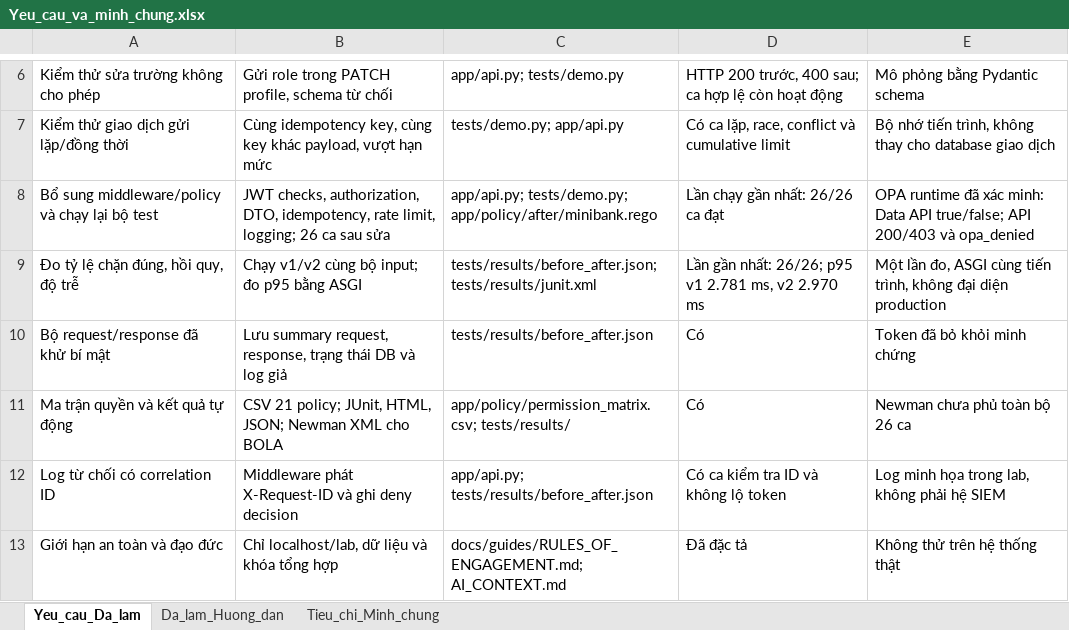
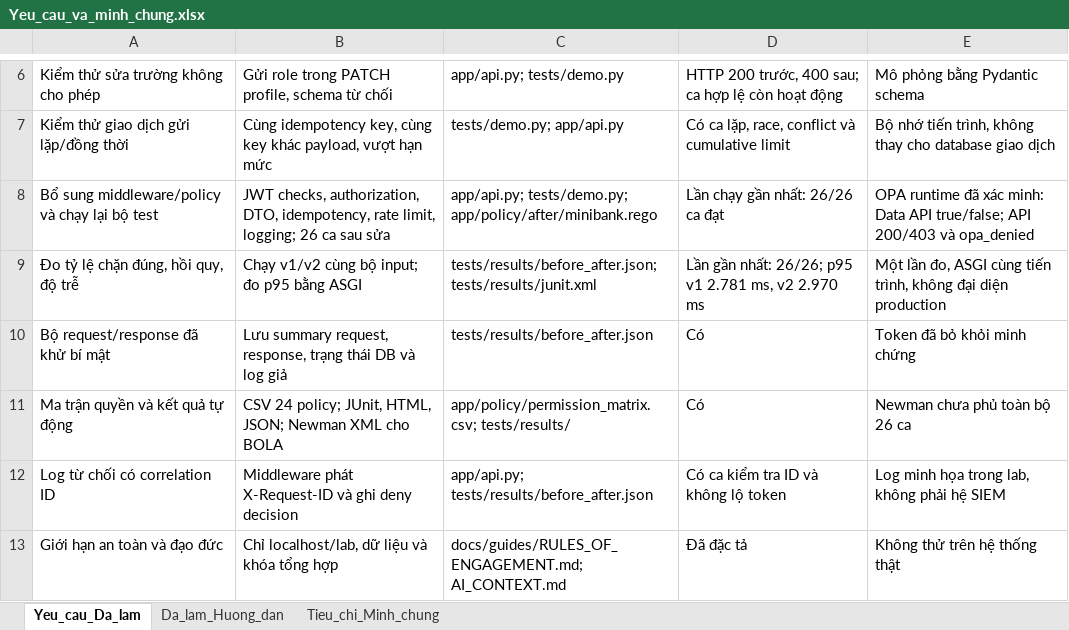
Before and after one commit to dungdinhhaha/ATTT, an Excel workbook: docs/evidence/Yeu_cau_va_minh_chung.xlsx, sheet Yeu_cau_Da_lam, drawn as a sheet; only a part is shown, gaps mark what is left out; values as stored, in another font and other column widths than the file's, no borders; the diff names each change by its address in the sheet, - before the commit and + after, or states it on an @@ line.

```diff
--- a/docs/evidence/Yeu_cau_va_minh_chung.xlsx (sheet Yeu_cau_Da_lam)
+++ b/docs/evidence/Yeu_cau_va_minh_chung.xlsx (sheet Yeu_cau_Da_lam)
-B11: CSV 21 policy; JUnit,…
+B11: CSV 24 policy; JUnit,…
```
Also changed, not shown: 9 other files.
